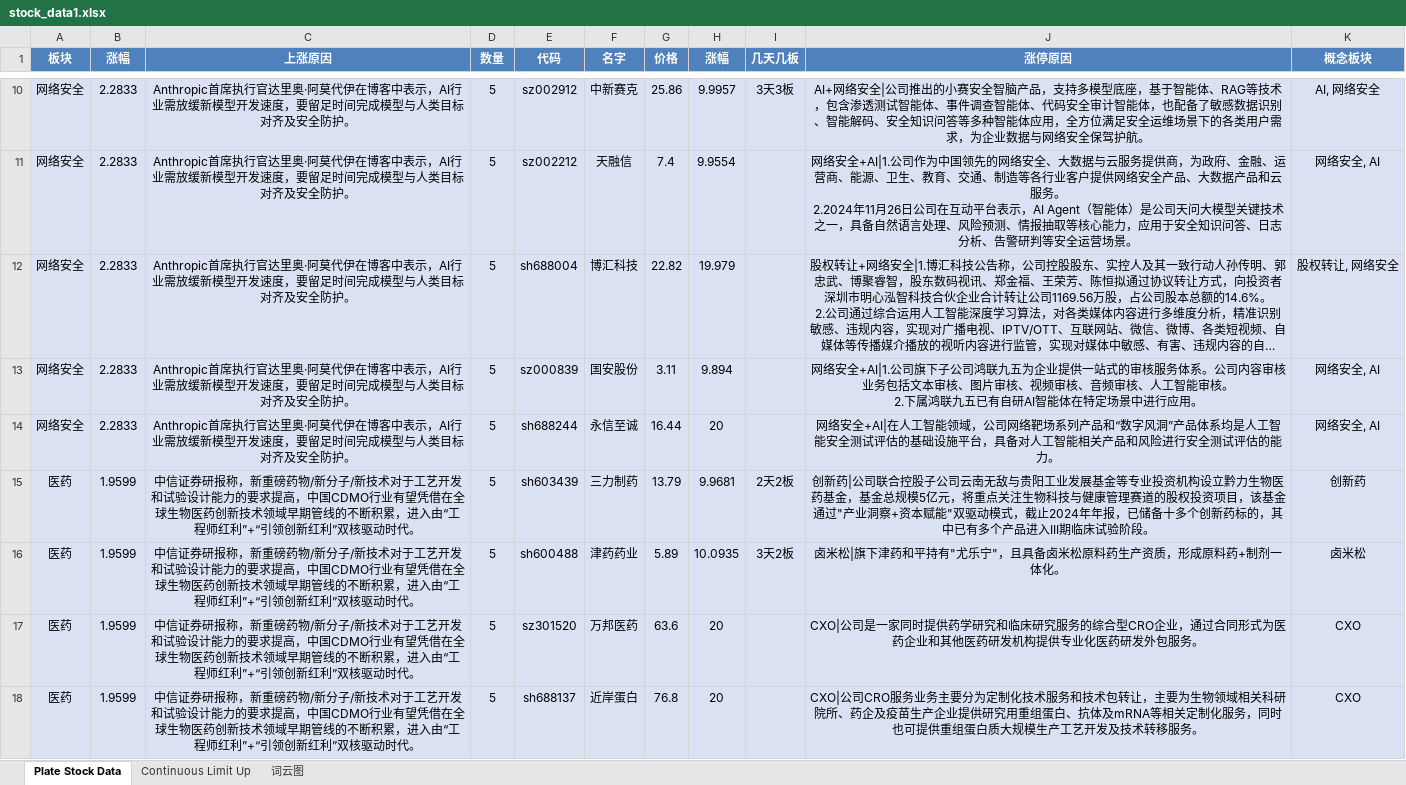
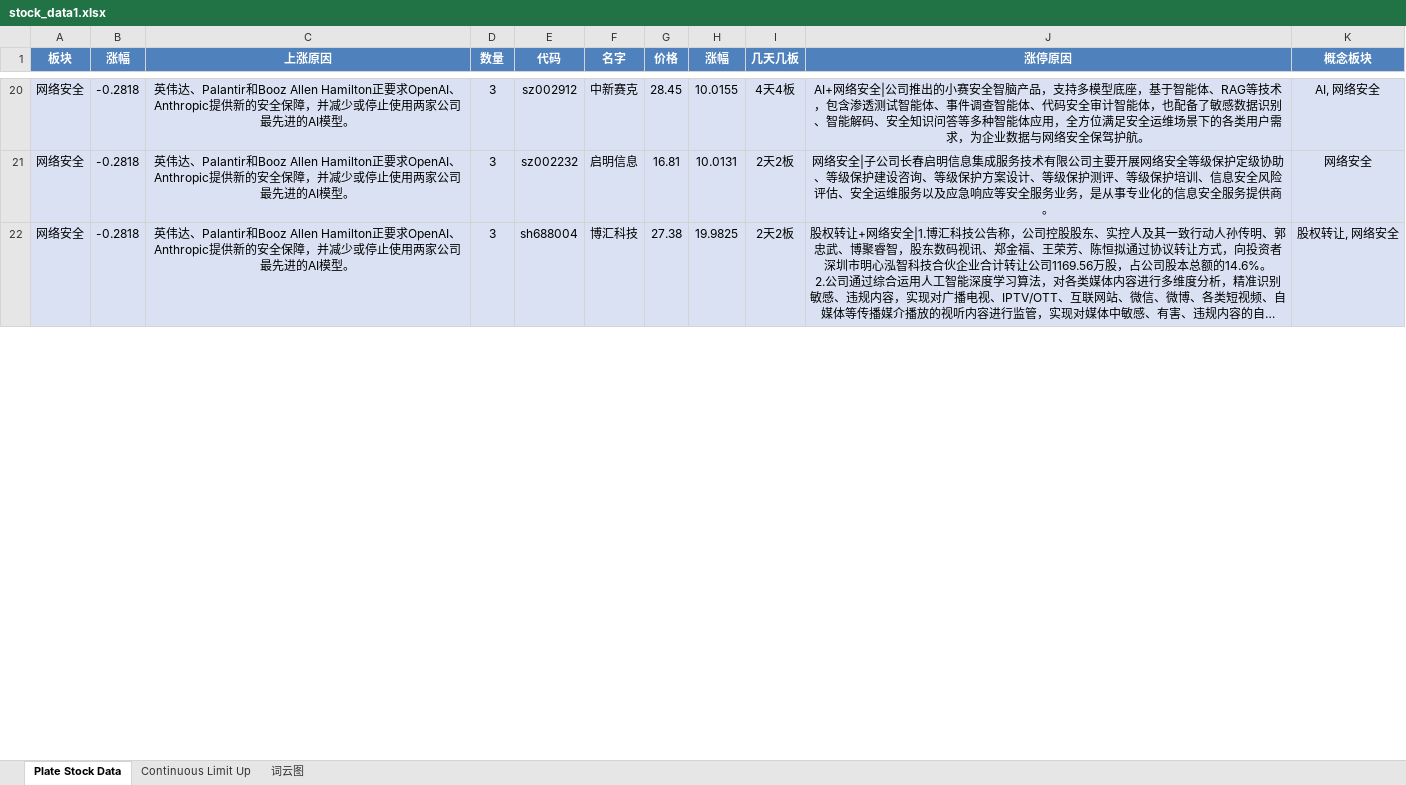
Before and after one commit to mengkai666/tag_wordcloud, an Excel workbook: stock_data1.xlsx, sheet Plate Stock Data, drawn as a sheet; only a part is shown, gaps mark what is left out; long unchanged cells end in …; values as stored, in another font and other column widths than the file's, no borders; removed rows and columns are numbered as before the commit, all else as after; ↵ is a line break in a cell; the diff covers the shown part only; the diff names each change by its address in the sheet, - before the commit and + after, or states it on an @@ line.

```diff
--- a/stock_data1.xlsx (sheet Plate Stock Data)
+++ b/stock_data1.xlsx (sheet Plate Stock Data)
-B20 (涨幅): 2.2833
+B20 (涨幅): -0.2818
-C20 (上涨原因): Anthropic首席执行官达里奥·阿莫代伊在博客中表示，AI行业需放缓新模型开发速度，要留足时间完成模型与人类目标对齐及安全防护。
+C20 (上涨原因): 英伟达、Palantir和Booz Allen Hamilton正要求OpenAI、Anthropic提供新的安全保障，并减少或停止使用两家公司最先进的AI模型。
-D20 (数量): 5
+D20 (数量): 3
-G20 (价格): 25.86
+G20 (价格): 28.45
-H20 (涨幅): 9.9957
+H20 (涨幅): 10.0155
-I20 (几天几板): 3天3板
+I20 (几天几板): 4天4板
-row 11: 网络安全 | 2.2833 | Anthropic首席执行官达里奥·阿莫代伊在博客中表示，AI行业需放缓新模型开发速度，要留足时间完成模型与人类目标对齐及安全防护。 | 5 | sz002212 | 天融信 | 7.4 | 9.9554 |  | 网络安全+AI|1.公司作为中国领先的网络安全、大数据与云服务提供商，为政府、金融、运营商、能源、卫生、教育、交通、制造等各行业客户提供网络安全产品、大数据产品和云服务。 ↵ 2.2024年11月26日公司在互动平台表示，AI Agent（智能体）是公司天问大模型关键技术之一，具备自然语言处理、风险预测、情报抽取等核心能力，应用于安全知识问答、日志分析、告警研判等安全运营场景。 | 网络安全, AI
+row 21: 网络安全 | -0.2818 | 英伟达、Palantir和Booz Allen Hamilton正要求OpenAI、Anthropic提供新的安全保障，并减少或停止使用两家公司最先进的AI模型。 | 3 | sz002232 | 启明信息 | 16.81 | 10.0131 | 2天2板 | 网络安全|子公司长春启明信息集成服务技术有限公司主要开展网络安全等级保护定级协助、等级保护建设咨询、等级保护方案设计、等级保护测评、等级保护培训、信息安全风险评估、安全运维服务以及应急响应等安全服务业务，是从事专业化的信息安全服务提供商。 | 网络安全
-B22 (涨幅): 2.2833
+B22 (涨幅): -0.2818
-C22 (上涨原因): Anthropic首席执行官达里奥·阿莫代伊在博客中表示，AI行业需放缓新模型开发速度，要留足时间完成模型与人类目标对齐及安全防护。
+C22 (上涨原因): 英伟达、Palantir和Booz Allen Hamilton正要求OpenAI、Anthropic提供新的安全保障，并减少或停止使用两家公司最先进的AI模型。
-D22 (数量): 5
+D22 (数量): 3
-G22 (价格): 22.82
+G22 (价格): 27.38
-H22 (涨幅): 19.979
+H22 (涨幅): 19.9825
-I22 (几天几板): (empty)
+I22 (几天几板): 2天2板
-row 13: 网络安全 | 2.2833 | Anthropic首席执行官达里奥·阿莫代伊在博客中表示，AI行业需放缓新模型开发速度，要留足时间完成模型与人类目标对齐及安全防护。 | 5 | sz000839 | 国安股份 | 3.11 | 9.894 |  | 网络安全+AI|1.公司旗下子公司鸿联九五为企业提供一站式的审核服务体系。公司内容审核业务包括文本审核、图片审核、视频审核、音频审核、人工智能审核。 ↵ 2.下属鸿联九五已有自研AI智能体在特定场景中进行应用。 | 网络安全, AI
-row 14: 网络安全 | 2.2833 | Anthropic首席执行官达里奥·阿莫代伊在博客中表示，AI行业需放缓新模型开发速度，要留足时间完成模型与人类目标对齐及安全防护。 | 5 | sh688244 | 永信至诚 | 16.44 | 20 |  | 网络安全+AI|在人工智能领域，公司网络靶场系列产品和“数字风洞”产品体系均是人工智能安全测试评估的基础设施平台，具备对人工智能相关产品和风险进行安全测试评估的能力。 | 网络安全, AI
-row 15: 医药 | 1.9599 | 中信证券研报称，新重磅药物/新分子/新技术对于工艺开发和试验设计能力的要求提高，中国CDMO行业有望凭借在全球生物医药创新技术领域早期管线的不断积累，进入由“工程师红利”+“引领创新红利”双核驱动时代。 | 5 | sh603439 | 三力制药 | 13.79 | 9.9681 | 2天2板 | 创新药|公司联合控股子公司云南无敌与贵阳工业发展基金等专业投资机构设立黔力生物医药基金，基金总规模5亿元，将重点关注生物科技与健康管理赛道的股权投资项目，该基金通过"产业洞察+资本赋能"双驱动模式，截止2024年年报，已储备十多个创新药标的，其中已有多个产品进入III期临床试验阶段。 | 创新药
-row 16: 医药 | 1.9599 | 中信证券研报称，新重磅药物/新分子/新技术对于工艺开发和试验设计能力的要求提高，中国CDMO行业有望凭借在全球生物医药创新技术领域早期管线的不断积累，进入由“工程师红利”+“引领创新红利”双核驱动时代。 | 5 | sh600488 | 津药药业 | 5.89 | 10.0935 | 3天2板 | 卤米松|旗下津药和平持有"尤乐宁"，且具备卤米松原料药生产资质，形成原料药+制剂一体化。 | 卤米松
-row 17: 医药 | 1.9599 | 中信证券研报称，新重磅药物/新分子/新技术对于工艺开发和试验设计能力的要求提高，中国CDMO行业有望凭借在全球生物医药创新技术领域早期管线的不断积累，进入由“工程师红利”+“引领创新红利”双核驱动时代。 | 5 | sz301520 | 万邦医药 | 63.6 | 20 |  | CXO|公司是一家同时提供药学研究和临床研究服务的综合型CRO企业，通过合同形式为医药企业和其他医药研发机构提供专业化医药研发外包服务。 | CXO
-row 18: 医药 | 1.9599 | 中信证券研报称，新重磅药物/新分子/新技术对于工艺开发和试验设计能力的要求提高，中国CDMO行业有望凭借在全球生物医药创新技术领域早期管线的不断积累，进入由“工程师红利”+“引领创新红利”双核驱动时代。 | 5 | sh688137 | 近岸蛋白 | 76.8 | 20 |  | CXO|公司CRO服务业务主要分为定制化技术服务和技术包转让，主要为生物领域相关科研院所、药企及疫苗生产企业提供研究用重组蛋白、抗体及mRNA等相关定制化服务，同时也可提供重组蛋白质大规模生产工艺开发及技术转移服务。 | CXO
```
Also changed, not shown: 27 added rows, 45 removed rows and 11 edited cells elsewhere in this sheet, sheet Continuous Limit Up, charts or pictures, HotStock_Top20.xlsx, 2 other files.
